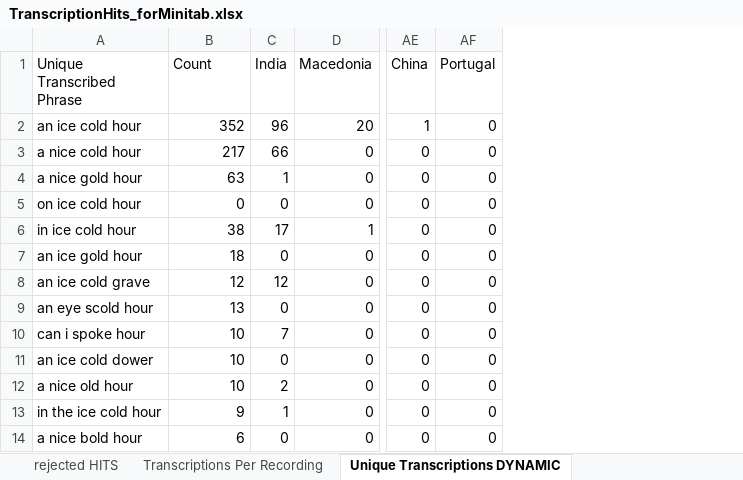
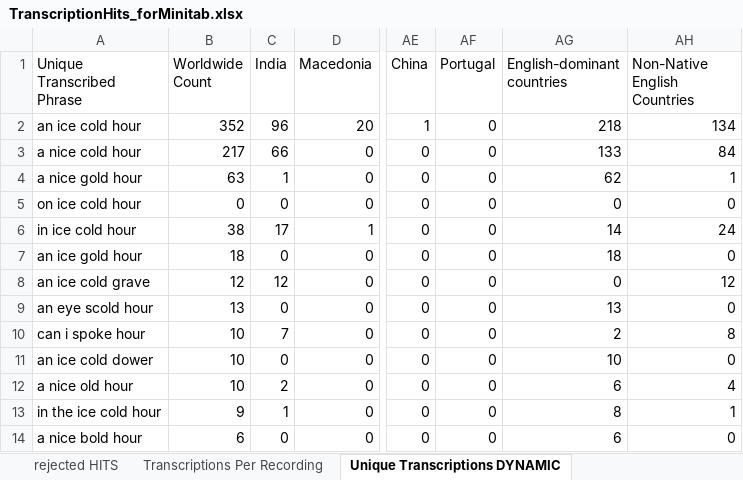
Before and after one commit to jenee/Thesis, an Excel workbook: MechanicalTurkStuff/TranscriptionHits_forMinitab.xlsx, sheet Unique Transcriptions DYNAMIC, drawn as a sheet; only a part is shown, gaps mark what is left out; values as stored, in another font and other column widths than the file's, no borders; conditional formats not drawn; the diff names each change by its address in the sheet, - before the commit and + after, or states it on an @@ line.

```diff
--- a/MechanicalTurkStuff/TranscriptionHits_forMinitab.xlsx (sheet Unique Transcriptions DYNAMIC)
+++ b/MechanicalTurkStuff/TranscriptionHits_forMinitab.xlsx (sheet Unique Transcriptions DYNAMIC)
+column AG (English-dominant countries), rows 2-14: 218 | 133 | 62 | 0 | 14 | 18 | 0 | 13 | 2 | 10 | 6 | 8 | 6
+column AH (Non-Native English Countries), rows 2-14: 134 | 84 | 1 | 0 | 24 | 0 | 12 | 0 | 8 | 0 | 4 | 1 | 0
-B1: Count
+B1: Worldwide Count
```
Also changed, not shown: charts or pictures, MechanicalTurkStuff/TranscriptionsPerCountryPieCharts.xlsx.
